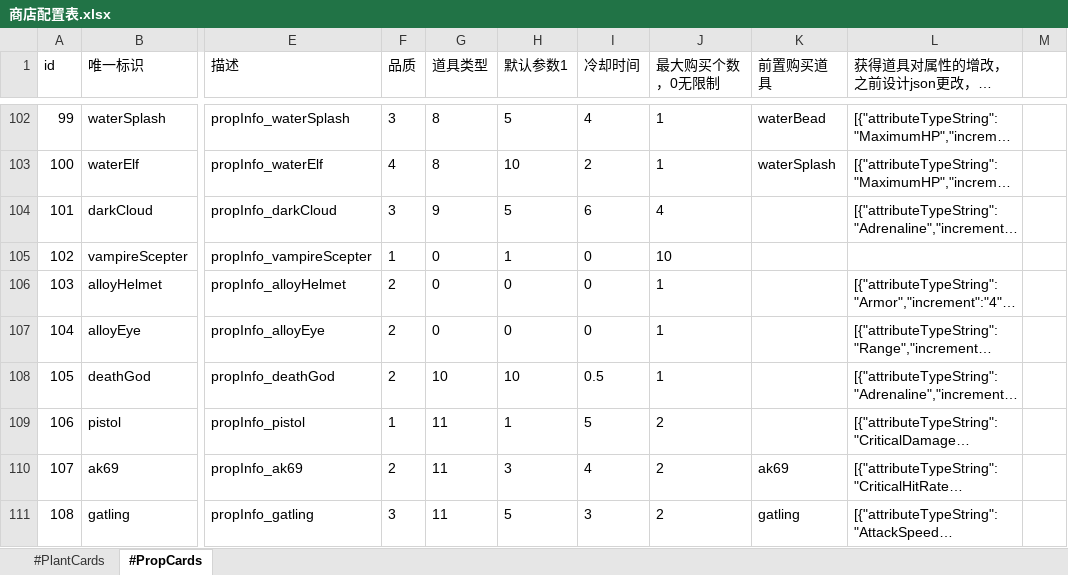
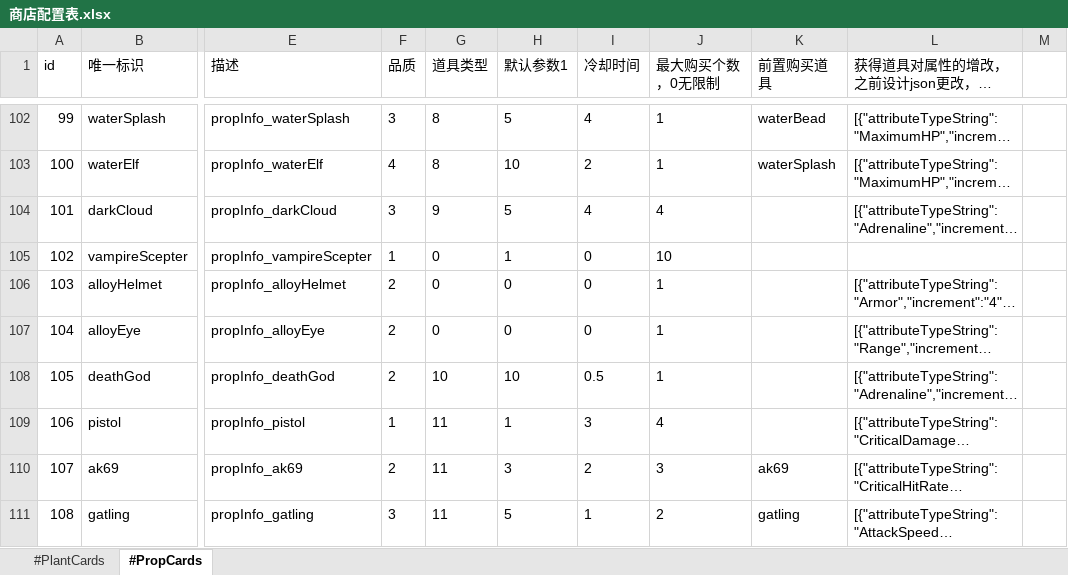
Before and after one commit to aa1345171901/Crazy-Dave-Bad-Adventure, an Excel workbook: ExcelToCs/配置/商店配置表.xlsx, sheet #PropCards, drawn as a sheet; only a part is shown, gaps mark what is left out; long unchanged cells end in …; values as stored, in another font and other column widths than the file's, no borders; table styles not drawn; the diff names each change by its address in the sheet, - before the commit and + after, or states it on an @@ line.

```diff
--- a/ExcelToCs/配置/商店配置表.xlsx (sheet #PropCards)
+++ b/ExcelToCs/配置/商店配置表.xlsx (sheet #PropCards)
-I104 (冷却时间): 6
+I104 (冷却时间): 4
-I109 (冷却时间): 5
+I109 (冷却时间): 3
-J109 (最大购买个数，0无限制): 2
+J109 (最大购买个数，0无限制): 4
-I110 (冷却时间): 4
+I110 (冷却时间): 2
-J110 (最大购买个数，0无限制): 2
+J110 (最大购买个数，0无限制): 3
-I111 (冷却时间): 3
+I111 (冷却时间): 1
```
Also changed, not shown: ExcelToCs/配置/文本配置表.xlsx, 39 other files.
